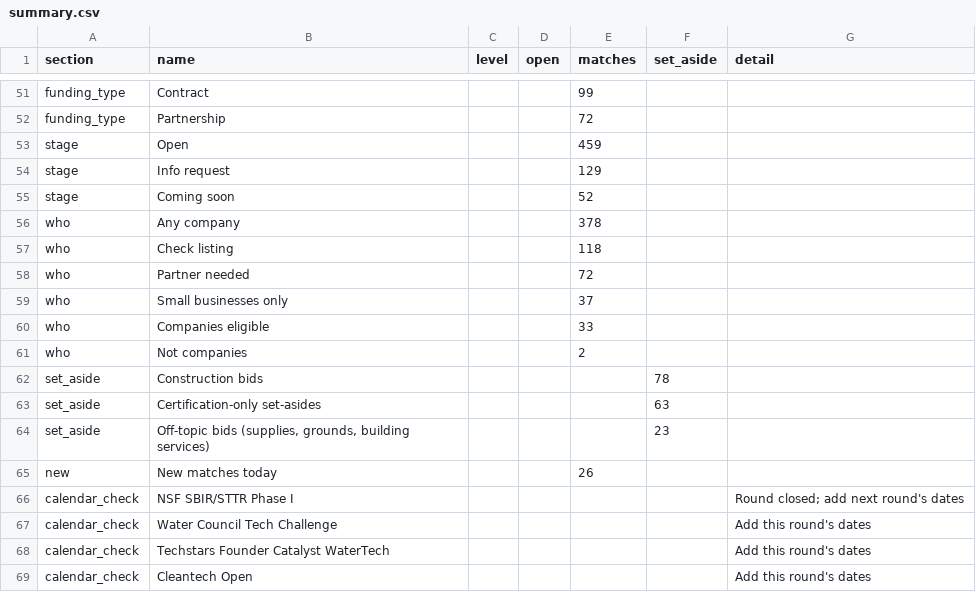
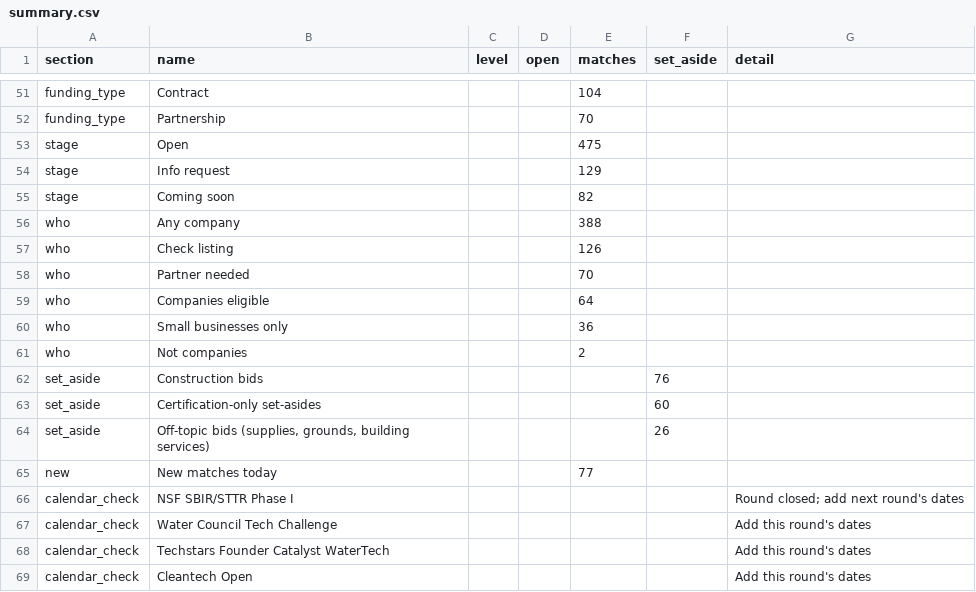
Before and after one commit to gauravshikhargandhi-web/glia-funding-tracker, a CSV file: data/summary.csv, drawn as a sheet; only a part is shown, gaps mark what is left out; removed rows and columns are numbered as before the commit, all else as after; the diff covers the shown part only; the diff names each change by its address in the sheet, - before the commit and + after, or states it on an @@ line.

```diff
--- a/data/summary.csv
+++ b/data/summary.csv
-E51 (matches): 99
+E51 (matches): 104
-E52 (matches): 72
+E52 (matches): 70
-E53 (matches): 459
+E53 (matches): 475
-E55 (matches): 52
+E55 (matches): 82
-E56 (matches): 378
+E56 (matches): 388
-E57 (matches): 118
+E57 (matches): 126
-E58 (matches): 72
+E58 (matches): 70
-row 59: who | Small businesses only |  |  | 37
-E59 (matches): 33
+E59 (matches): 64
+row 60: who | Small businesses only |  |  | 36
-F62 (set_aside): 78
+F62 (set_aside): 76
-F63 (set_aside): 63
+F63 (set_aside): 60
-F64 (set_aside): 23
+F64 (set_aside): 26
-E65 (matches): 26
+E65 (matches): 77
```
Also changed, not shown: 2 added rows, 2 removed rows and 48 edited cells elsewhere in this file, data/filtered_out.csv, 4 other files.
